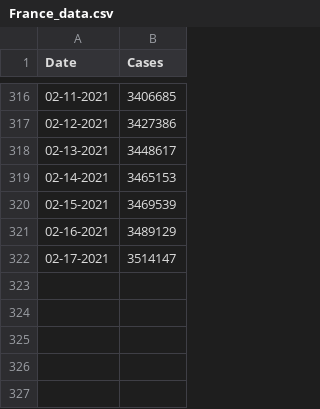
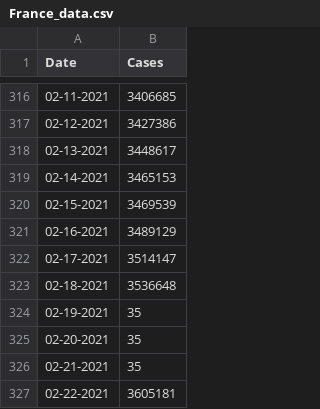
Before and after one commit to CleHou/COVID-19-Data-Analysis-Project, a CSV file: 01-Graph/France_data.csv, drawn as a sheet; only a part is shown, gaps mark what is left out.

Commit message:
Update France_data.csv

```diff
--- a/01-Graph/France_data.csv
+++ b/01-Graph/France_data.csv
@@ -322 +322,6 @@ Date,Cases,
 02-17-2021, 3514147,
+02-18-2021, 3536648,
+02-19-2021, 35,
+02-20-2021, 35,
+02-21-2021, 35,
+02-22-2021, 3605181,
```
